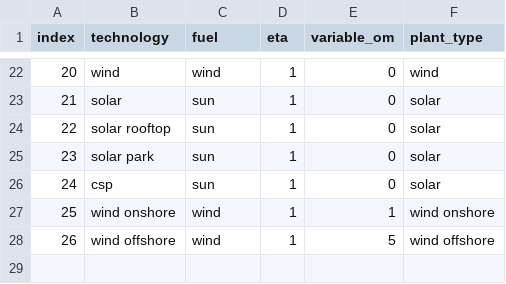
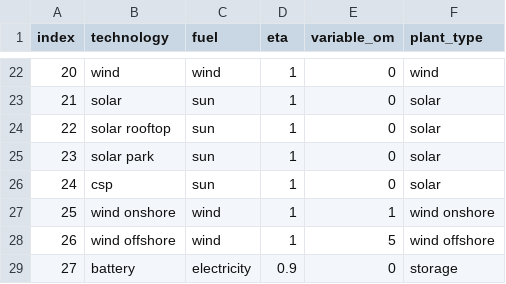
Before and after one commit to christoph-weyhing/PomatoData, a CSV file: data_out/technology/technology.csv, drawn as a sheet; only a part is shown, gaps mark what is left out.

Commit message:
Add household load profile in dataset

```diff
--- a/data_out/technology/technology.csv
+++ b/data_out/technology/technology.csv
@@ -28 +28,2 @@ index,technology,fuel,eta,variable_om,plant_type
 26,wind offshore,wind,1,5,wind offshore
+27,battery,electricity,0.9,0,storage
```
Also changed, not shown: 4 other files.
